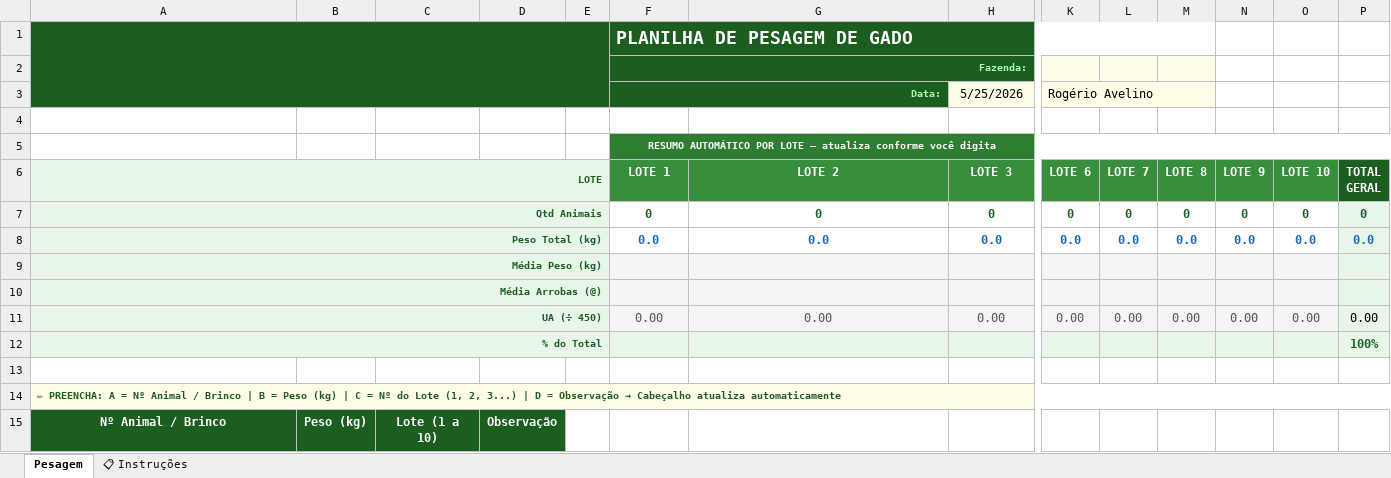
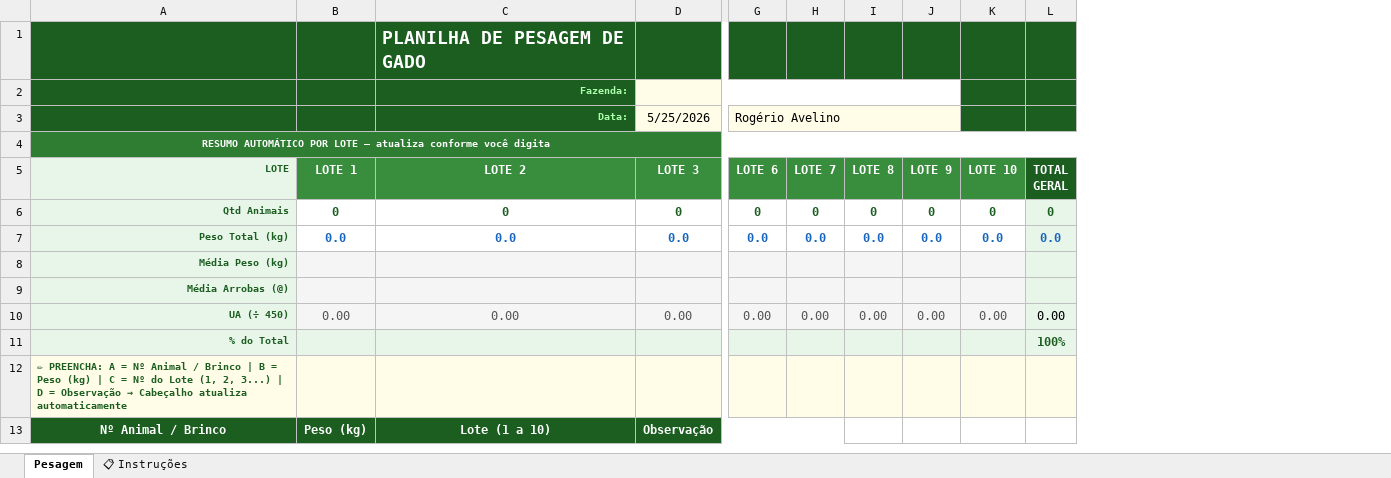
Before and after one commit to gestaopecuarialucrativa-dotcom/GPL-Ferramentas, an Excel workbook: Planilha_Pesagem_GPL.xlsx, sheet Pesagem, drawn as a sheet; only a part is shown, gaps mark what is left out; values as stored, in another font and other column widths than the file's, no borders; charts and pictures and conditional formats not drawn; removed rows and columns are numbered as before the commit, all else as after; rows hold the shown columns only; the diff covers the shown part only; the diff names each change by its address in the sheet, - before the commit and + after, or states it on an @@ line.

Commit message:
Add files via upload

```diff
--- a/Planilha_Pesagem_GPL.xlsx (sheet Pesagem)
+++ b/Planilha_Pesagem_GPL.xlsx (sheet Pesagem)
-column B, empty
-column C, empty
-column D, empty
-column E, empty
-row 1:  |  |  |  |  | PLANILHA DE PESAGEM DE GADO
-row 2:  |  |  |  |  | Fazenda:
+row 1:  |  | PLANILHA DE PESAGEM DE GADO
+row 2:  |  | Fazenda:
-B3 (LOTE 1): Data:
+B3 (LOTE 1): (empty)
-F3:G3 merged
-C3 (LOTE 2): (empty)
+C3 (LOTE 2): Data:
-K3:M3 merged
+G3:J3 merged
-J3 fill: none
+J3 fill: #FFFDE7
-K3:L3 fill: none
+K3:L3 fill: #1B5E20
-A4 (LOTE): (empty)
+A4 (LOTE): RESUMO AUTOMÁTICO POR LOTE — atualiza conforme você digita
-A4 fill: none
+A4 fill: #2E7D32
+A4:L4 merged
-B4:L4 fill: none
+B4:L4 fill: #2E7D32
-row 5:  |  |  |  |  | RESUMO AUTOMÁTICO POR LOTE — atualiza conforme você digita
-A6:E6 merged
-A7:E7 merged
-A8:E8 merged
-A9:E9 merged
-A10:E10 merged
-A11:E11 merged
-A12:E12 merged
-row 13: (empty)
-A14:P14 merged
-row 15: Nº Animal / Brinco | Peso (kg) | Lote (1 a 10) | Observação
+row 13: Nº Animal / Brinco | Peso (kg) | Lote (1 a 10) | Observação
```
Also changed, not shown: cell formats elsewhere in this sheet, formulas that keep their value, charts or pictures.
